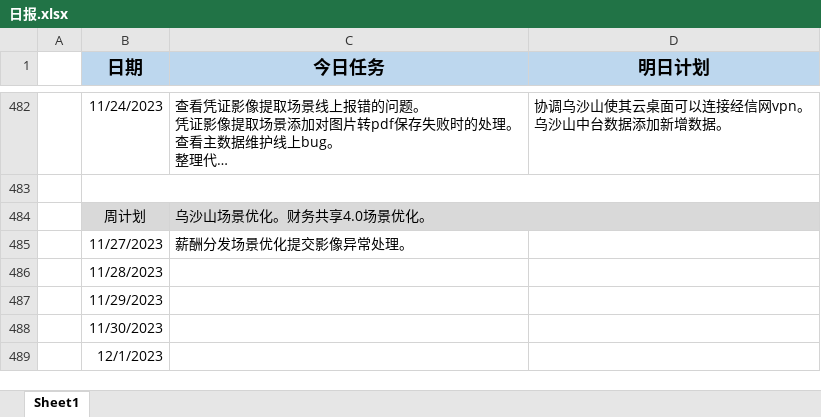
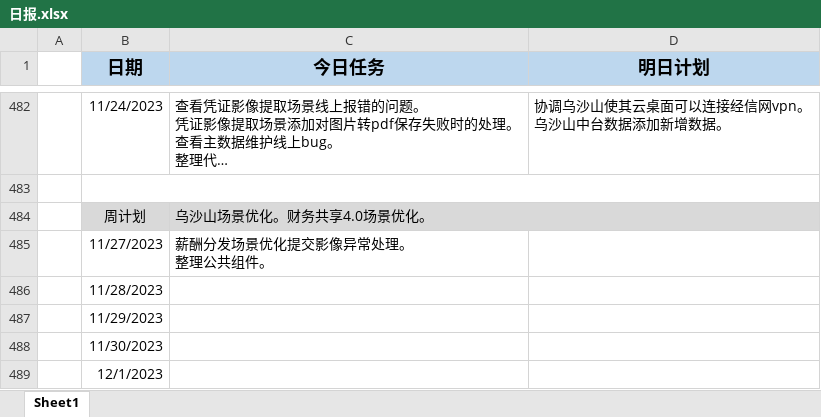
Before and after one commit to sy5683/PersonalTool, an Excel workbook: personal_tool/work/WorkReportFill/work_report_fill/file/日报.xlsx, sheet Sheet1, drawn as a sheet; only a part is shown, gaps mark what is left out; long unchanged cells end in …; values as stored, in another font and other column widths than the file's, no borders; ↵ is a line break in a cell; the diff names each change by its address in the sheet, - before the commit and + after, or states it on an @@ line.

```diff
--- a/personal_tool/work/WorkReportFill/work_report_fill/file/日报.xlsx (sheet Sheet1)
+++ b/personal_tool/work/WorkReportFill/work_report_fill/file/日报.xlsx (sheet Sheet1)
-C485 (今日任务): 薪酬分发场景优化提交影像异常处理。
+C485 (今日任务): 薪酬分发场景优化提交影像异常处理。 ↵ 整理公共组件。
```
Also changed, not shown: 14 other files.
